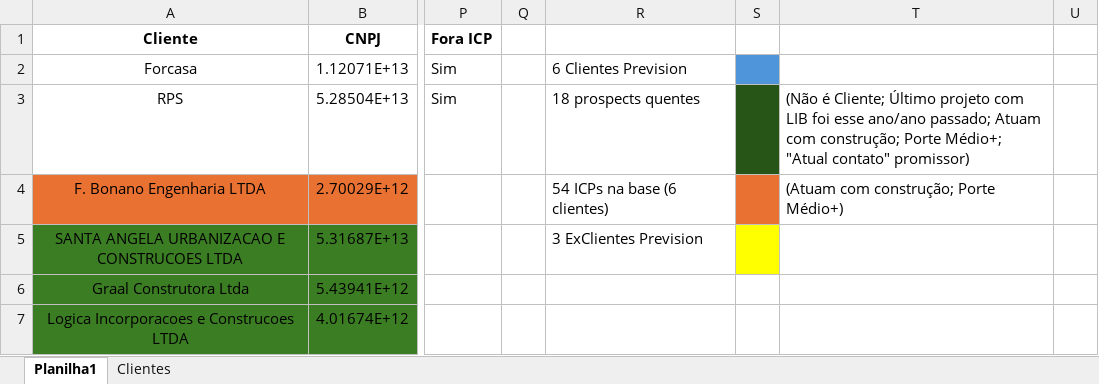
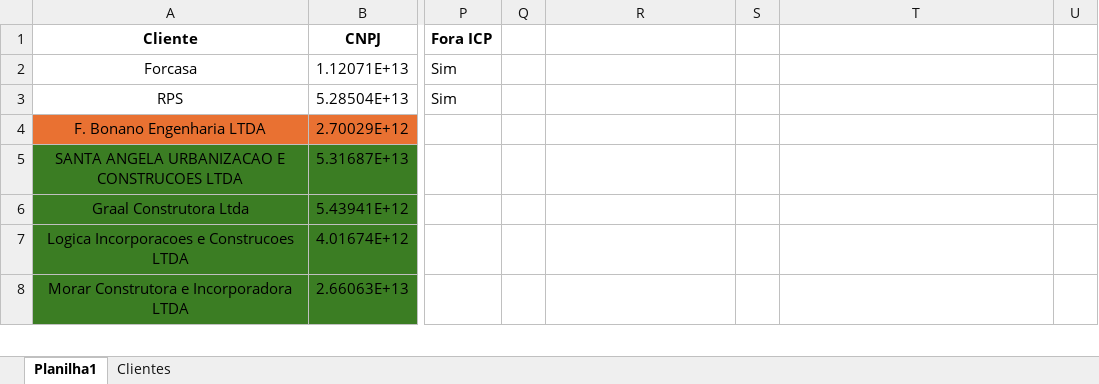
Before and after one commit to jprepa/Dashboard-Prevision-x-LIB, an Excel workbook: Lib+Prevision.xlsx, sheet Planilha1, drawn as a sheet; only a part is shown, gaps mark what is left out; the shorter side is filled out with more unchanged rows; values as stored, in another font and other column widths than the file's, no borders; the diff names each change by its address in the sheet, - before the commit and + after, or states it on an @@ line.

```diff
--- a/Lib+Prevision.xlsx (sheet Planilha1)
+++ b/Lib+Prevision.xlsx (sheet Planilha1)
-R2: 6 Clientes Prevision
+R2: (empty)
-S2 fill: #4E95D9
+S2 fill: none
-R3: 18 prospects quentes
+R3: (empty)
-S3 fill: #275417
+S3 fill: none
-T3: (Não é Cliente; Último projeto com LIB foi esse ano/ano passado; Atuam com construção; Porte Médio+; "Atual contato" promissor)
+T3: (empty)
-R4: 54 ICPs na base (6 clientes)
+R4: (empty)
-S4 fill: #E97132
+S4 fill: none
-T4: (Atuam com construção; Porte Médio+)
+T4: (empty)
-R5: 3 ExClientes Prevision
+R5: (empty)
-S5 fill: #FFFF00
+S5 fill: none
```
Also changed, not shown: sheet Clientes.
